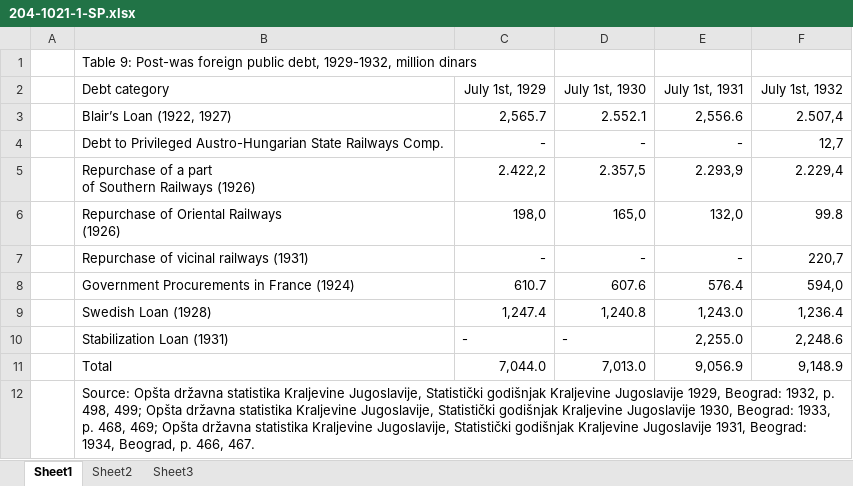
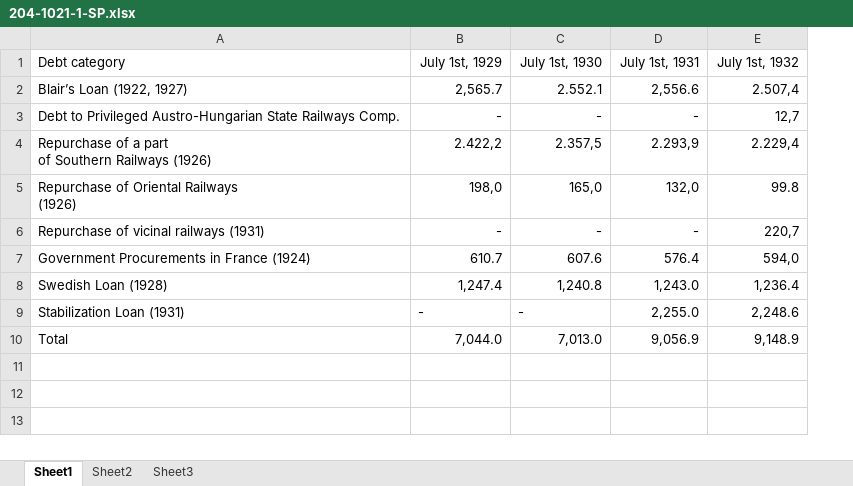
Before and after one commit to SIstory/PNZ, an Excel workbook: 2017_2/204-Gnjatovic/204-1021-1-SP.xlsx, sheet Sheet1, drawn as a sheet; values as stored, in another font and other column widths than the file's, no borders; removed rows and columns are numbered as before the commit, all else as after; the diff names each change by its address in the sheet, - before the commit and + after, or states it on an @@ line.

```diff
--- a/2017_2/204-Gnjatovic/204-1021-1-SP.xlsx (sheet Sheet1)
+++ b/2017_2/204-Gnjatovic/204-1021-1-SP.xlsx (sheet Sheet1)
-column A, empty
-row 1:  | Table 9: Post-was foreign public debt, 1929-1932, million dinars
-row 12:  | Source: Opšta državna statistika Kraljevine Jugoslavije, Statistički godišnjak Kraljevine Jugoslavije 1929, Beograd: 1932, p. 498, 499; Opšta državna statistika Kraljevine Jugoslavije, Statistički godišnjak Kraljevine Jugoslavije 1930, Beograd: 1933, p. 468, 469; Opšta državna statistika Kraljevine Jugoslavije, Statistički godišnjak Kraljevine Jugoslavije 1931, Beograd: 1934, Beograd, p. 466, 467.
```
Also changed, not shown: 2017_2/204-Gnjatovic/204-1010-1-SP.xlsx, 2017_2/204-Gnjatovic/204-1013-1-SP.xlsx, 11 other files.
